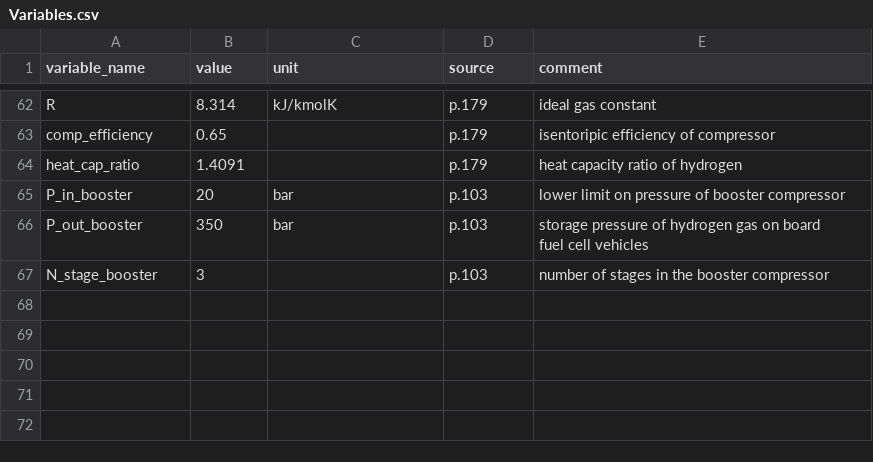
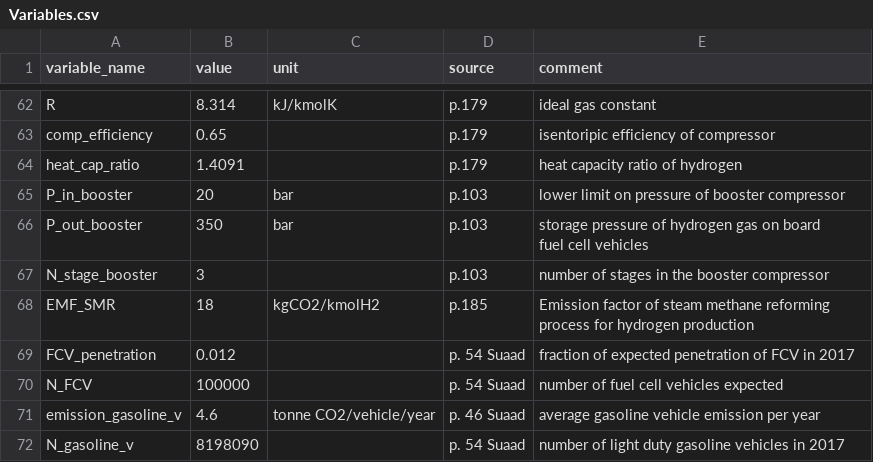
Before and after one commit to lewisjko/FYDP, a CSV file: Variables.csv, drawn as a sheet; only a part is shown, gaps mark what is left out; the diff names each change by its address in the sheet, - before the commit and + after, or states it on an @@ line.

Commit message:
variable csv updated with vehicle emission and SMR emission factor

```diff
--- a/Variables.csv
+++ b/Variables.csv
+row 68: EMF_SMR | 18 | kgCO2/kmolH2 | p.185 | Emission factor of steam methane reforming process for hydrogen production
+row 69: FCV_penetration | 0.012 |  | p. 54 Suaad | fraction of expected penetration of FCV in 2017
+row 70: N_FCV | 100000 |  | p. 54 Suaad | number of fuel cell vehicles expected
+row 71: emission_gasoline_v | 4.6 | tonne CO2/vehicle/year | p. 46 Suaad | average gasoline vehicle emission per year
+row 72: N_gasoline_v | 8198090 |  | p. 54 Suaad | number of light duty gasoline vehicles in 2017
```
